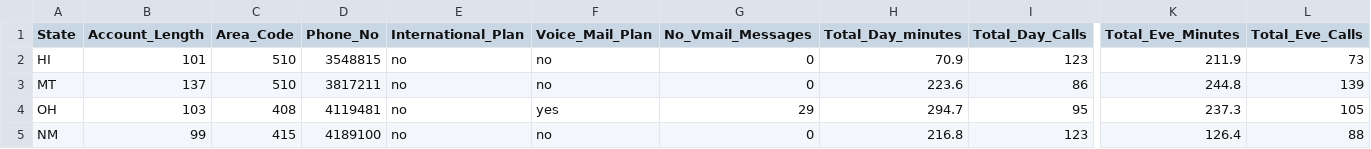
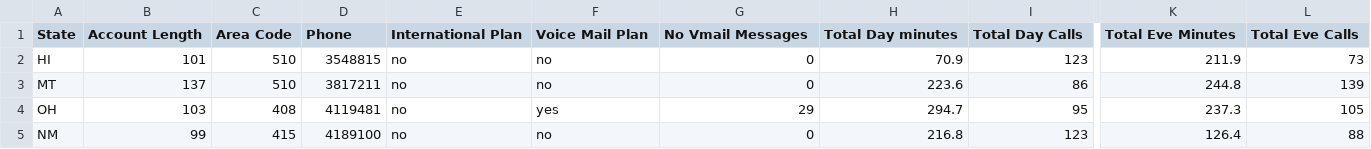
Before and after one commit to h2oai/wave-apps, a CSV file: churn-risk/data/churnTest.csv, drawn as a sheet; only a part is shown, gaps mark what is left out; the diff covers the shown part only; the diff names each change by its address in the sheet, - before the commit and + after, or states it on an @@ line.

```diff
--- a/churn-risk/data/churnTest.csv
+++ b/churn-risk/data/churnTest.csv
-B1: Account_Length
+B1: Account Length
-C1: Area_Code
+C1: Area Code
-D1: Phone_No
+D1: Phone
-E1: International_Plan
+E1: International Plan
-F1: Voice_Mail_Plan
+F1: Voice Mail Plan
-G1: No_Vmail_Messages
+G1: No Vmail Messages
-H1: Total_Day_minutes
+H1: Total Day minutes
-I1: Total_Day_Calls
+I1: Total Day Calls
-K1: Total_Eve_Minutes
+K1: Total Eve Minutes
-L1: Total_Eve_Calls
+L1: Total Eve Calls
```
Also changed, not shown: 5 edited cells elsewhere in this file, churn-risk/data/churnTrain.csv, 1 other file.
